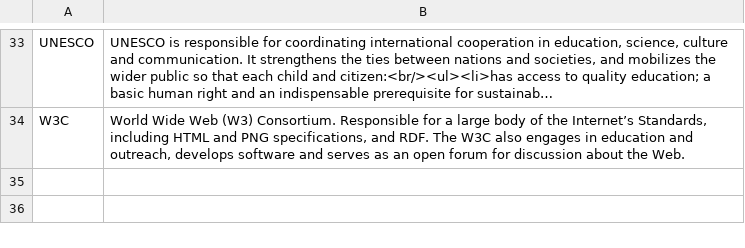
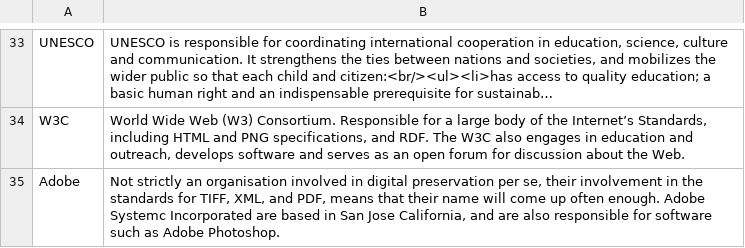
Before and after one commit to ross-spencer/brainscape-digital-preservation, a CSV file: organisations.csv, drawn as a sheet; only a part is shown, gaps mark what is left out; long unchanged cells end in …; the diff names each change by its address in the sheet, - before the commit and + after, or states it on an @@ line.

```diff
--- a/organisations.csv
+++ b/organisations.csv
+row 35: Adobe | Not strictly an organisation involved in digital preservation per se, their involvement in the standards for TIFF, XML, and PDF, means that their name will come up often enough. Adobe Systemc Incorporated are based in San Jose California, and are also responsible for software such as Adobe Photoshop.
```
Also changed, not shown: computer-science.csv.
